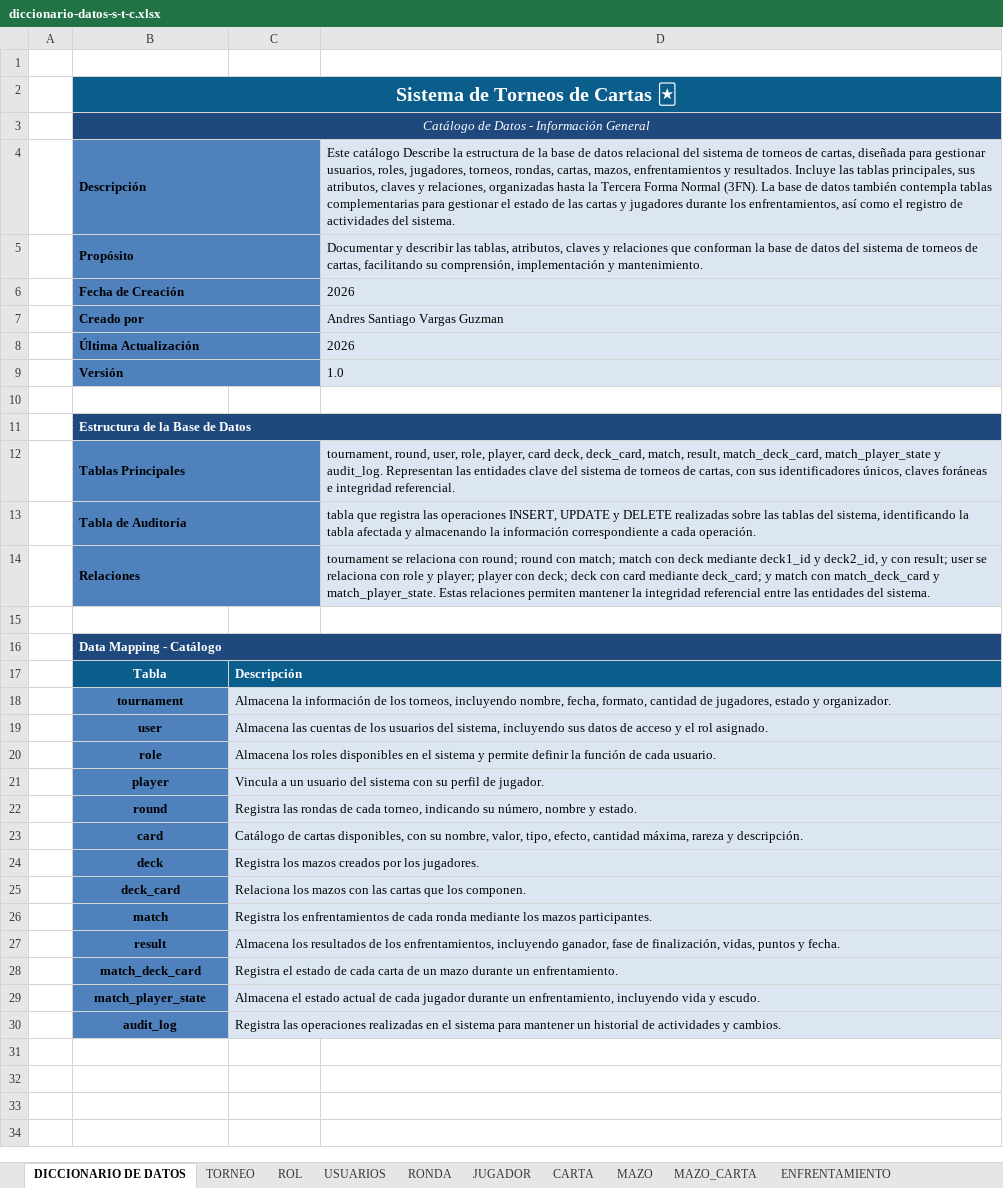
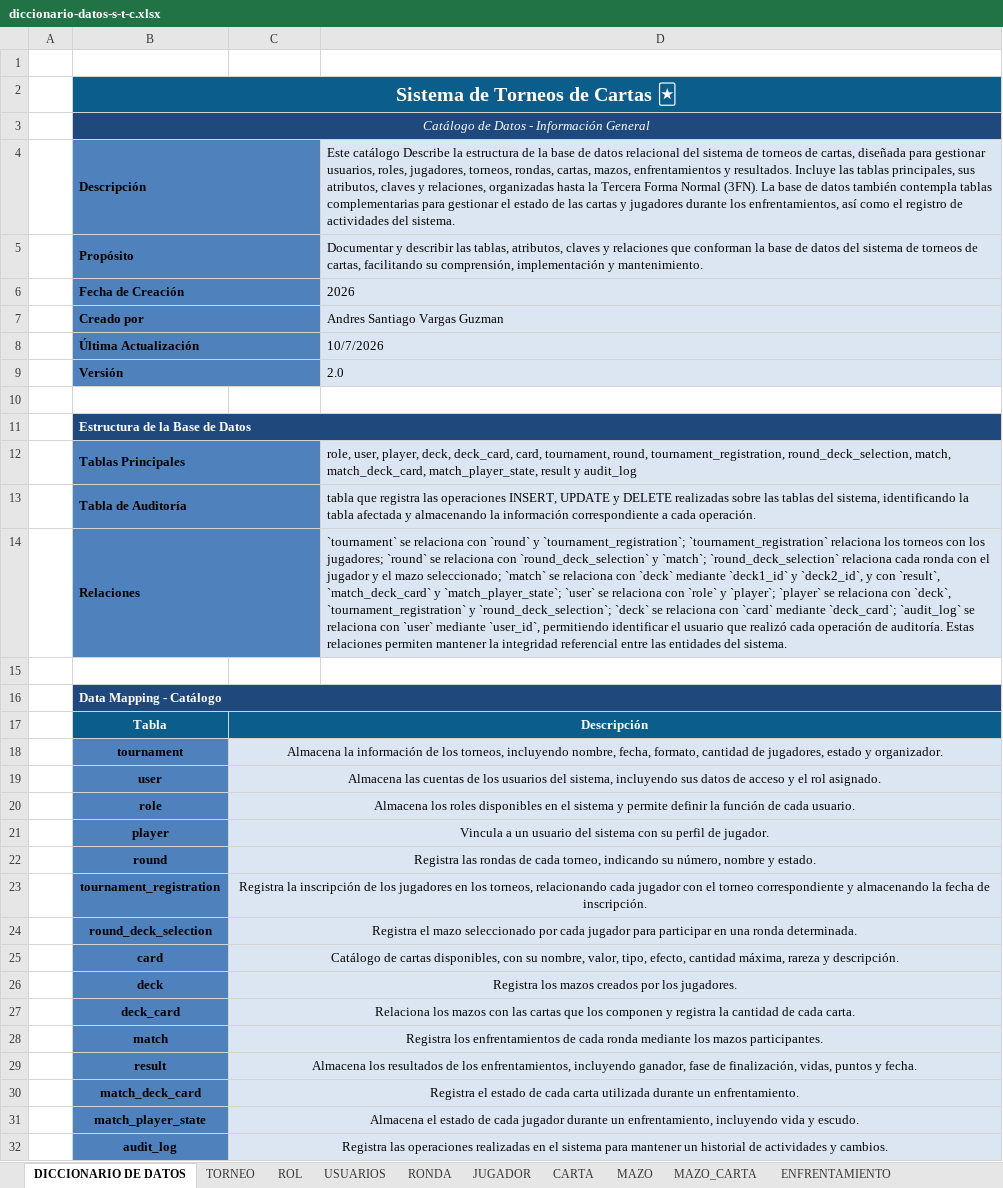
Before and after one commit to Andres0023-U/sistema-torre-de-cartas, an Excel workbook: database/docs/diccionario-datos-s-t-c.xlsx, sheet DICCIONARIO DE DATOS, drawn as a sheet; values as stored, in another font and other column widths than the file's, no borders; charts and pictures not drawn; addresses are those after the commit; the diff names each change by its address in the sheet, - before the commit and + after, or states it on an @@ line.

Commit message:
docs(diccionario): actualizar diccionario de datos con las nuevas tablas y campos del sistema

```diff
--- a/database/docs/diccionario-datos-s-t-c.xlsx (sheet DICCIONARIO DE DATOS)
+++ b/database/docs/diccionario-datos-s-t-c.xlsx (sheet DICCIONARIO DE DATOS)
-D8: 2026
+D8: 10/7/2026
-D9: 1.0
+D9: 2.0
-D12: tournament, round, user, role, player, card deck, deck_card, match, result, match_deck_card, match_player_state y audit_log. Representan las entidades clave del sistema de torneos de cartas, con sus identificadores únicos, claves foráneas e integridad referencial.
+D12: role, user, player, deck, deck_card, card, tournament, round, tournament_registration, round_deck_selection, match, match_deck_card, match_player_state, result y audit_log
-D14: tournament se relaciona con round; round con match; match con deck mediante deck1_id y deck2_id, y con result; user se relaciona con role y player; player con deck; deck con card mediante deck_card; y match con match_deck_card y match_player_state. Estas relaciones…
+D14: `tournament` se relaciona con `round` y `tournament_registration`; `tournament_registration` relaciona los torneos con los jugadores; `round` se relaciona con `round_deck_selection` y `match`; `round_deck_selection` relaciona cada ronda con el jugador y el mazo seleccionado; `match` se relaciona con `deck` mediante `deck1_id` y `deck2_id`, y con `result`, `match_deck_card` y `match_player_state`; `user` se relaciona con `role` y `player`; `player` se relaciona con `deck`, `tournament_registration` y `round_deck_selection`; `deck` se relaciona con `card` mediante `deck_card`; `audit_log` se relaciona con `user` mediante `user_id`, permitiendo identificar el usuario que realizó cada operación de auditoría. Estas relaciones…
-C17:C22 alignment: left
+C17:C22 alignment: center
+row 23:  | tournament_registration | Registra la inscripción de los jugadores en los torneos, relacionando cada jugador con el torneo correspondiente y almacenando la fecha de inscripción.
+row 24:  | round_deck_selection | Registra el mazo seleccionado por cada jugador para participar en una ronda determinada.
-C25:C32 alignment: left
+C25:C32 alignment: center
-C27: …que los componen.
+C27: …que los componen y registra la cantidad de cada carta.
-C30: …cada carta de un mazo durante un…
+C30: …cada carta utilizada durante un…
-C31: …el estado actual de cada…
+C31: …el estado de cada…
```
Also changed, not shown: sheet ENFRENTAMIENTO_JUGADOR_ESTADO, sheet ENFRENTAMIENTO_MAZO_CARTA, sheet USUARIOS, sheet JUGADOR, sheet MAZO, sheet RONDA, 3 more sheets, other sheet tabs, charts or pictures.
